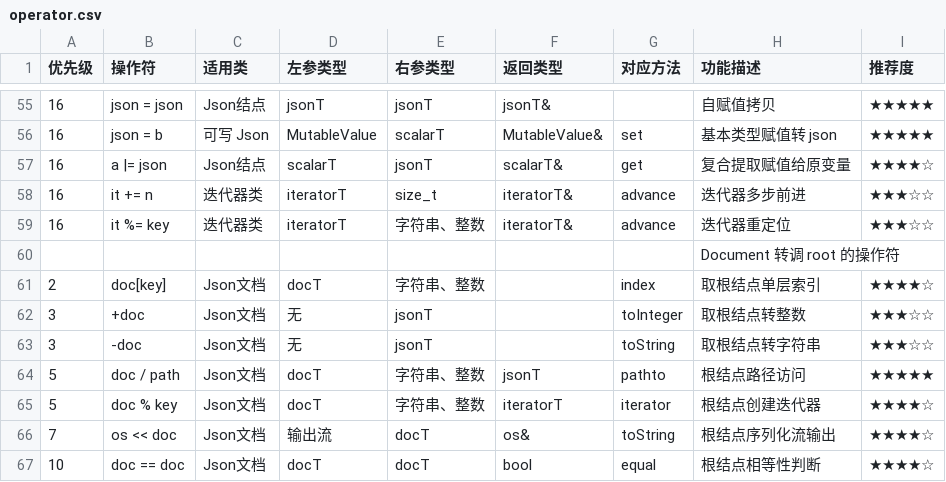
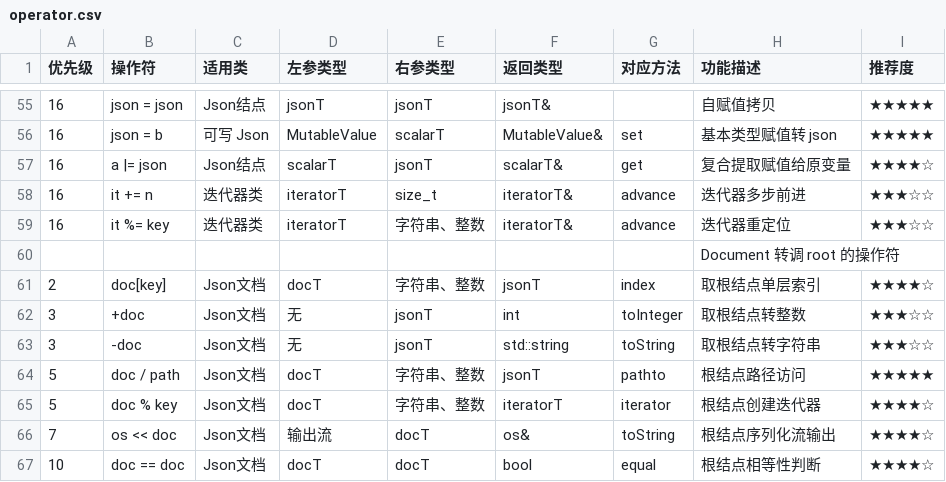
Before and after one commit to lymslive/xyjson, a CSV file: docs/operator.csv, drawn as a sheet; only a part is shown, gaps mark what is left out.

```diff
--- a/docs/operator.csv
+++ b/docs/operator.csv
@@ -60,5 +60,5 @@
 ,,,,,,,Document 转调 root 的操作符,
-2,doc[key],Json文档,docT,字符串、整数,,index,取根结点单层索引,★★★★☆
-3,+doc,Json文档,无,jsonT,,toInteger,取根结点转整数,★★★☆☆
-3,-doc,Json文档,无,jsonT,,toString,取根结点转字符串,★★★☆☆
+2,doc[key],Json文档,docT,字符串、整数,jsonT,index,取根结点单层索引,★★★★☆
+3,+doc,Json文档,无,jsonT,int,toInteger,取根结点转整数,★★★☆☆
+3,-doc,Json文档,无,jsonT,std::string,toString,取根结点转字符串,★★★☆☆
 5,doc / path,Json文档,docT,字符串、整数,jsonT,pathto,根结点路径访问,★★★★★
```
Also changed, not shown: 6 other files.
